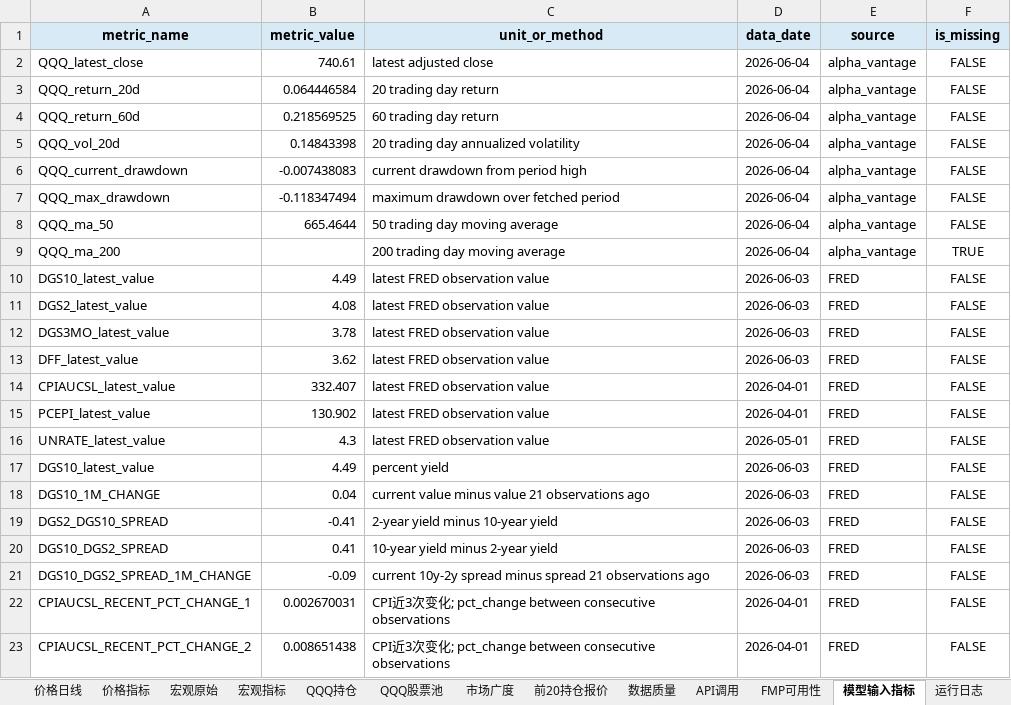
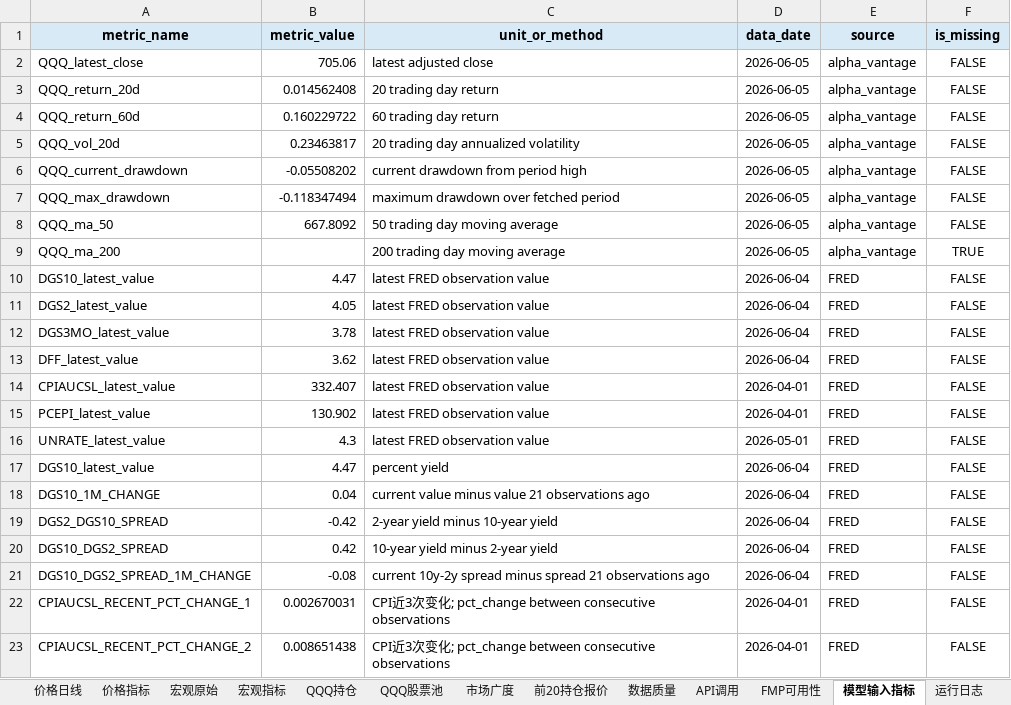
Before and after one commit to minzi9102/nasdaq100_github_action_tracker, an Excel workbook: reports/archive/2026-06-06/nasdaq100_qqq_daily_tracker_2026-06-06.xlsx, sheet 模型输入指标, drawn as a sheet; only a part is shown; values as stored, in another font and other column widths than the file's, no borders; the diff covers the shown part only; the diff names each change by its address in the sheet, - before the commit and + after, or states it on an @@ line.

Commit message:
feat(pipeline): add Twelve Data quote fallback
Context
Goal: 稳定生成前 20 持仓报价，在 FMP 批量报价缺失时只用 Twelve Data 补齐 top holdings quotes。
Reason: 阶段 4 要提高 top_holdings_quotes.csv 覆盖率，同时保持 daily pipeline 不退化为 FMP 逐只全量调用，也不影响历史缓存分工。

Changes
Added: TwelveDataProvider.quote 与 Twelve Data quote fallback helper，按前 20 缺失 symbol、quote credits 和 429 熔断规则执行。
Updated: daily pipeline 合并 Twelve Data quote_map，输出 top_holdings_quotes 质量行、quote_fallback api_usage，并在 workflow 注入 TWELVE_DATA_API_KEY。
Updated: Twelve Data 配置增加 quote 专用预算，单元测试覆盖 provider quote、缺失补齐、前 20 限制和 429 停止。
Captured: 重新生成 2026-06-06 daily outputs、manifest、Excel 和 Twelve Data quote fallback raw CSV；top_holdings_quotes 达到 20/20 覆盖。

State
Compile/Test: Passed - uv run pytest; uv run python scripts/run_daily.py --as-of auto
Side Effects: FMP 当前返回 402，验证运行使用 Twelve Data quote fallback 补齐前 20；twelvedata_api_test_pack.zip 保持未跟踪，未纳入提交。

Next
阶段 5 可单独清理 analysis_summary 与主观输出残留。

```diff
--- a/reports/archive/2026-06-06/nasdaq100_qqq_daily_tracker_2026-06-06.xlsx (sheet 模型输入指标)
+++ b/reports/archive/2026-06-06/nasdaq100_qqq_daily_tracker_2026-06-06.xlsx (sheet 模型输入指标)
-B2 (metric_value): 740.61
+B2 (metric_value): 705.06
-D2:D9 (data_date): 2026-06-04
+D2:D9 (data_date): 2026-06-05
-B3 (metric_value): 0.064446584
+B3 (metric_value): 0.014562408
-B4 (metric_value): 0.218569525
+B4 (metric_value): 0.160229722
-B5 (metric_value): 0.14843398
+B5 (metric_value): 0.23463817
-B6 (metric_value): -0.007438083
+B6 (metric_value): -0.05508202
-B8 (metric_value): 665.4644
+B8 (metric_value): 667.8092
-B10 (metric_value): 4.49
+B10 (metric_value): 4.47
-D10:D13 (data_date): 2026-06-03
+D10:D13 (data_date): 2026-06-04
-B11 (metric_value): 4.08
+B11 (metric_value): 4.05
-B17 (metric_value): 4.49
+B17 (metric_value): 4.47
-D17:D21 (data_date): 2026-06-03
+D17:D21 (data_date): 2026-06-04
-B19 (metric_value): -0.41
+B19 (metric_value): -0.42
-B20 (metric_value): 0.41
+B20 (metric_value): 0.42
-B21 (metric_value): -0.09
+B21 (metric_value): -0.08
```
Also changed, not shown: 3 added rows and 29 edited cells elsewhere in this sheet, sheet 前20持仓报价, sheet FMP可用性, sheet 市场广度, sheet 数据质量, sheet 价格日线, sheet API调用, 4 more sheets, 56 other files.
